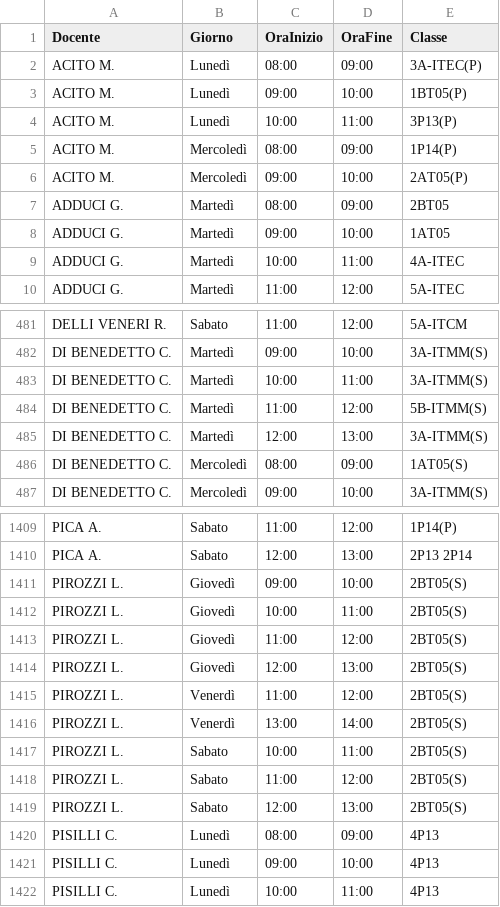
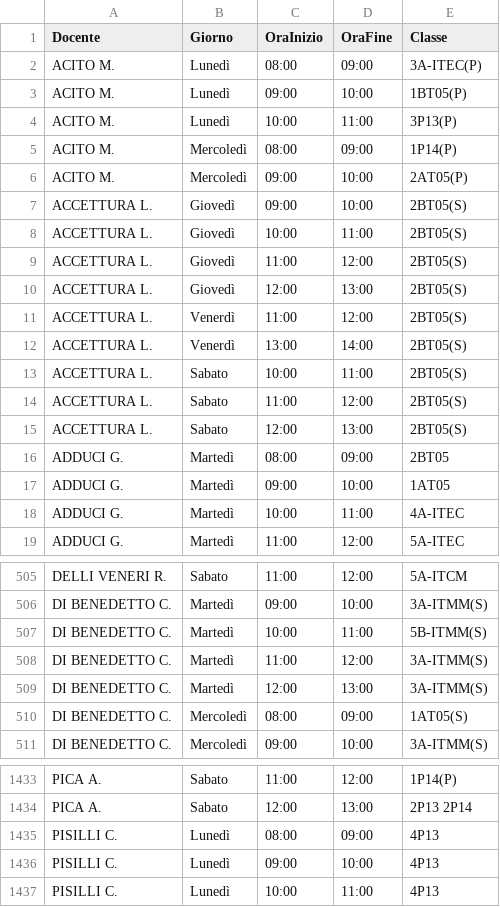
Before and after one commit to iispolicorotursi/pitago, a CSV file: orario.csv, drawn as a sheet; only a part is shown, gaps mark what is left out; the diff covers the shown part only.

```diff
--- a/orario.csv
+++ b/orario.csv
@@ -6,2 +6,11 @@ ACITO M.,Mercoledì,08:00,09:00,1P14(P)
 ACITO M.,Mercoledì,09:00,10:00,2AT05(P)
+ACCETTURA L.,Giovedì,09:00,10:00,2BT05(S)
+ACCETTURA L.,Giovedì,10:00,11:00,2BT05(S)
+ACCETTURA L.,Giovedì,11:00,12:00,2BT05(S)
+ACCETTURA L.,Giovedì,12:00,13:00,2BT05(S)
+ACCETTURA L.,Venerdì,11:00,12:00,2BT05(S)
+ACCETTURA L.,Venerdì,13:00,14:00,2BT05(S)
+ACCETTURA L.,Sabato,10:00,11:00,2BT05(S)
+ACCETTURA L.,Sabato,11:00,12:00,2BT05(S)
+ACCETTURA L.,Sabato,12:00,13:00,2BT05(S)
 ADDUCI G.,Martedì,08:00,09:00,2BT05
@@ -482,4 +506,4 @@ DELLI VENERI R.,Sabato,11:00,12:00,5A-ITCM
 DI BENEDETTO C.,Martedì,09:00,10:00,3A-ITMM(S)
-DI BENEDETTO C.,Martedì,10:00,11:00,3A-ITMM(S)
-DI BENEDETTO C.,Martedì,11:00,12:00,5B-ITMM(S)
+DI BENEDETTO C.,Martedì,10:00,11:00,5B-ITMM(S)
+DI BENEDETTO C.,Martedì,11:00,12:00,3A-ITMM(S)
 DI BENEDETTO C.,Martedì,12:00,13:00,3A-ITMM(S)
@@ -1410,11 +1434,2 @@ PICA A.,Sabato,11:00,12:00,1P14(P)
 PICA A.,Sabato,12:00,13:00,2P13 2P14
-PIROZZI L.,Giovedì,09:00,10:00,2BT05(S)
-PIROZZI L.,Giovedì,10:00,11:00,2BT05(S)
-PIROZZI L.,Giovedì,11:00,12:00,2BT05(S)
-PIROZZI L.,Giovedì,12:00,13:00,2BT05(S)
-PIROZZI L.,Venerdì,11:00,12:00,2BT05(S)
-PIROZZI L.,Venerdì,13:00,14:00,2BT05(S)
-PIROZZI L.,Sabato,10:00,11:00,2BT05(S)
-PIROZZI L.,Sabato,11:00,12:00,2BT05(S)
-PIROZZI L.,Sabato,12:00,13:00,2BT05(S)
 PISILLI C.,Lunedì,08:00,09:00,4P13
```
Also changed, not shown: 6 added rows, 6 removed rows, 9 moved rows and 9 edited cells elsewhere in this file, 1 other file.
